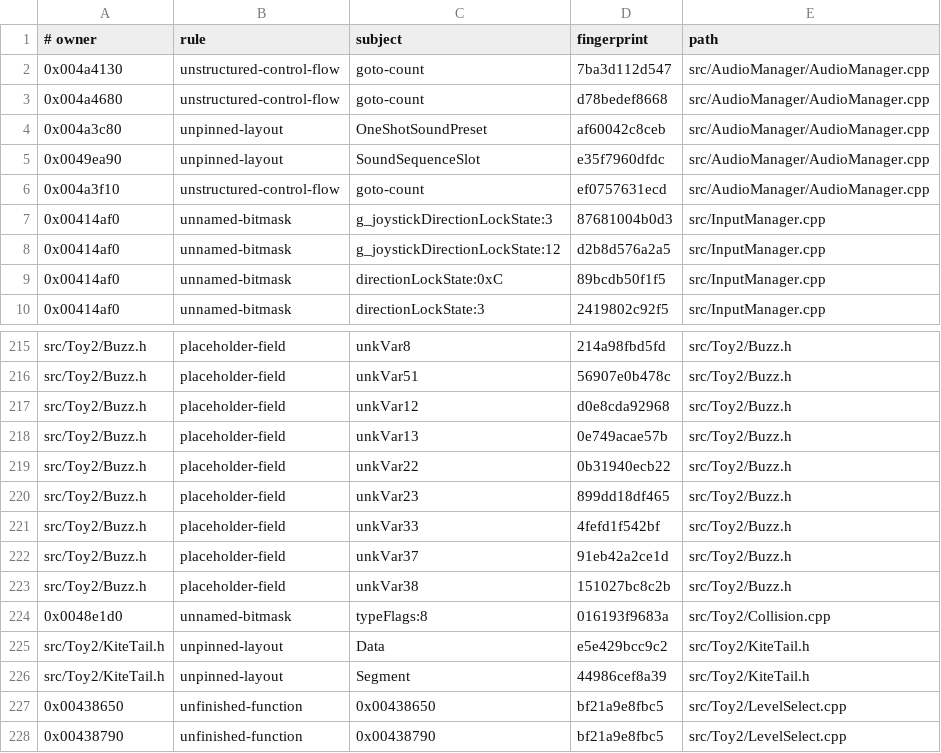
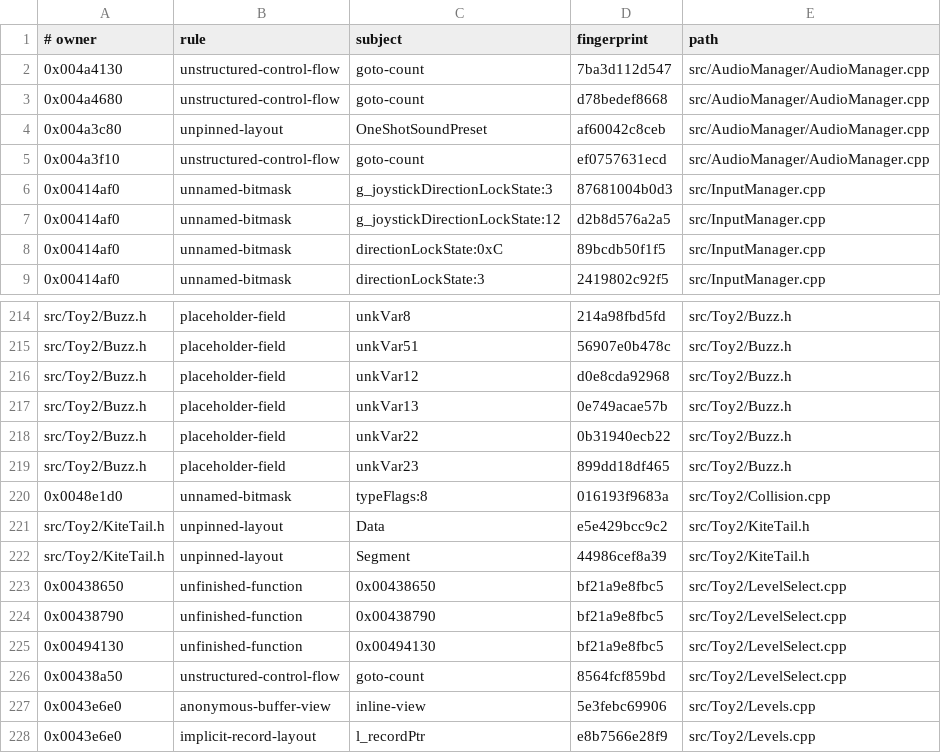
Before and after one commit to Skelp/toy2-decomp, a TSV file: .notes/lint-baseline.tsv, drawn as a sheet; only a part is shown, gaps mark what is left out; the shorter side is filled out with more unchanged rows.

Commit message:
Reconstruct Buzz respawn state

```diff
--- a/.notes/lint-baseline.tsv
+++ b/.notes/lint-baseline.tsv
@@ -4,3 +4,2 @@
 0x004a3c80	unpinned-layout	OneShotSoundPreset	af60042c8ceb	src/AudioManager/AudioManager.cpp
-0x0049ea90	unpinned-layout	SoundSequenceSlot	e35f7960dfdc	src/AudioManager/AudioManager.cpp
 0x004a3f10	unstructured-control-flow	goto-count	ef0757631ecd	src/AudioManager/AudioManager.cpp
@@ -220,5 +219,2 @@ src/Toy2/Buzz.h	placeholder-field	unkVar22	0b31940ecb22	src/Toy2/Buzz.h
 src/Toy2/Buzz.h	placeholder-field	unkVar23	899dd18df465	src/Toy2/Buzz.h
-src/Toy2/Buzz.h	placeholder-field	unkVar33	4fefd1f542bf	src/Toy2/Buzz.h
-src/Toy2/Buzz.h	placeholder-field	unkVar37	91eb42a2ce1d	src/Toy2/Buzz.h
-src/Toy2/Buzz.h	placeholder-field	unkVar38	151027bc8c2b	src/Toy2/Buzz.h
 0x0048e1d0	unnamed-bitmask	typeFlags:8	016193f9683a	src/Toy2/Collision.cpp
```
Also changed, not shown: 10 other files.
